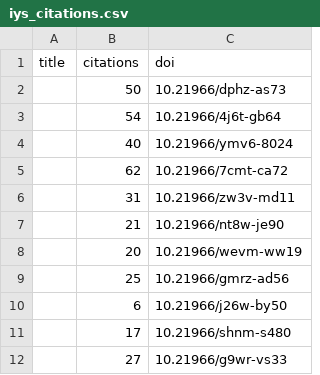
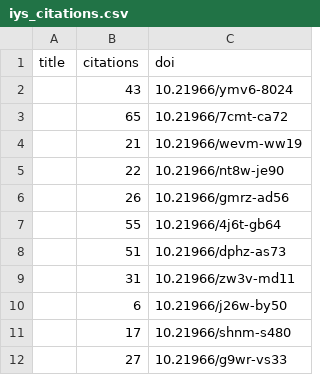
Before and after one commit to international-year-of-the-salmon/about, a CSV file: docs/assets/data/iys_citations.csv, drawn as a sheet.

```diff
--- a/docs/assets/data/iys_citations.csv
+++ b/docs/assets/data/iys_citations.csv
@@ -1,10 +1,10 @@
 title,citations,doi
-,50,10.21966/dphz-as73
-,54,10.21966/4j6t-gb64
-,40,10.21966/ymv6-8024
-,62,10.21966/7cmt-ca72
+,43,10.21966/ymv6-8024
+,65,10.21966/7cmt-ca72
+,21,10.21966/wevm-ww19
+,22,10.21966/nt8w-je90
+,26,10.21966/gmrz-ad56
+,55,10.21966/4j6t-gb64
+,51,10.21966/dphz-as73
 ,31,10.21966/zw3v-md11
-,21,10.21966/nt8w-je90
-,20,10.21966/wevm-ww19
-,25,10.21966/gmrz-ad56
 ,6,10.21966/j26w-by50
```
Also changed, not shown: docs/assets/data/relationships.csv, 1 other file.
